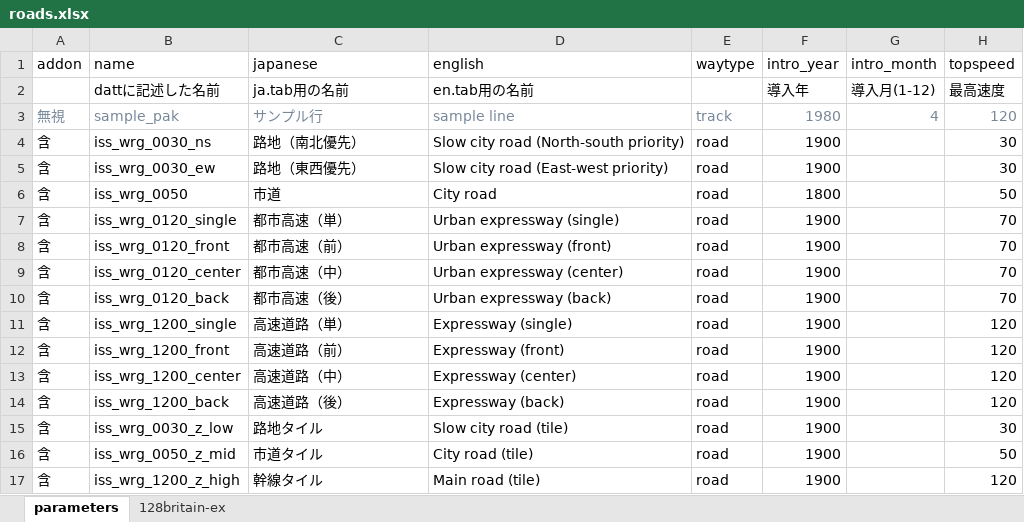
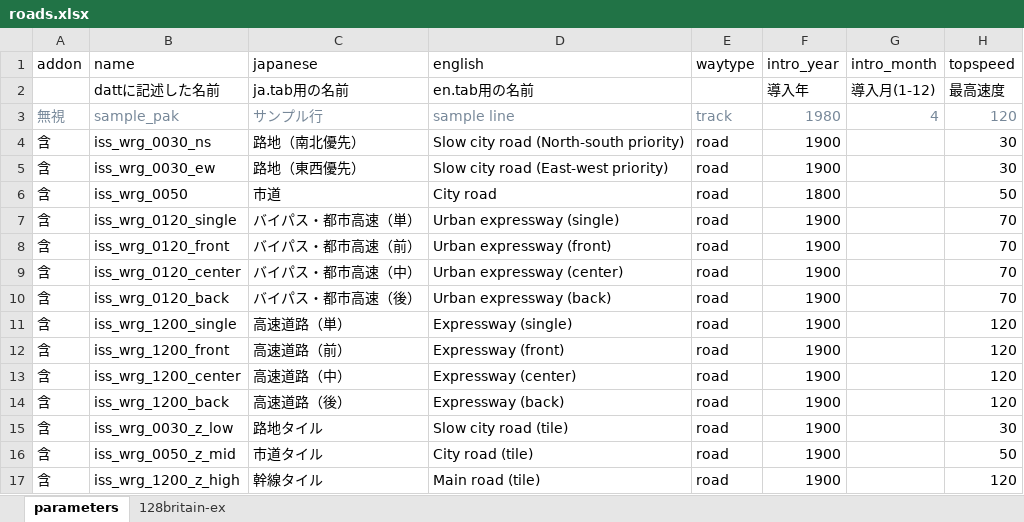
Before and after one commit to soukouki/simutrans-pak128.japan-ex, an Excel workbook: way/roads.xlsx, sheet parameters, drawn as a sheet; only a part is shown; values as stored, in another font and other column widths than the file's, no borders; the diff names each change by its address in the sheet, - before the commit and + after, or states it on an @@ line.

```diff
--- a/way/roads.xlsx (sheet parameters)
+++ b/way/roads.xlsx (sheet parameters)
-C7 (japanese): 都市高速（単）
+C7 (japanese): バイパス・都市高速（単）
-C8 (japanese): 都市高速（前）
+C8 (japanese): バイパス・都市高速（前）
-C9 (japanese): 都市高速（中）
+C9 (japanese): バイパス・都市高速（中）
-C10 (japanese): 都市高速（後）
+C10 (japanese): バイパス・都市高速（後）
```
Also changed, not shown: charts or pictures, 5 other files.
